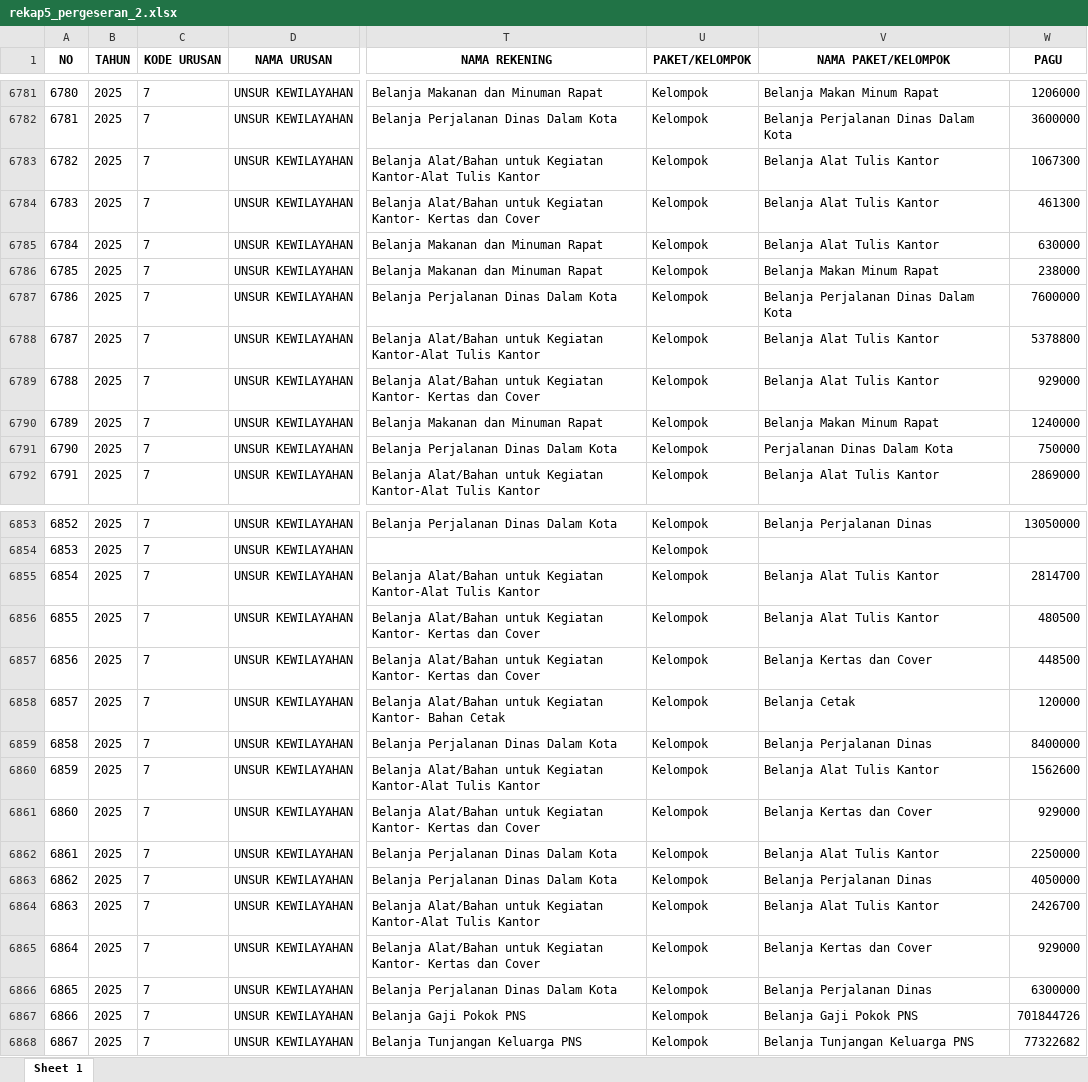
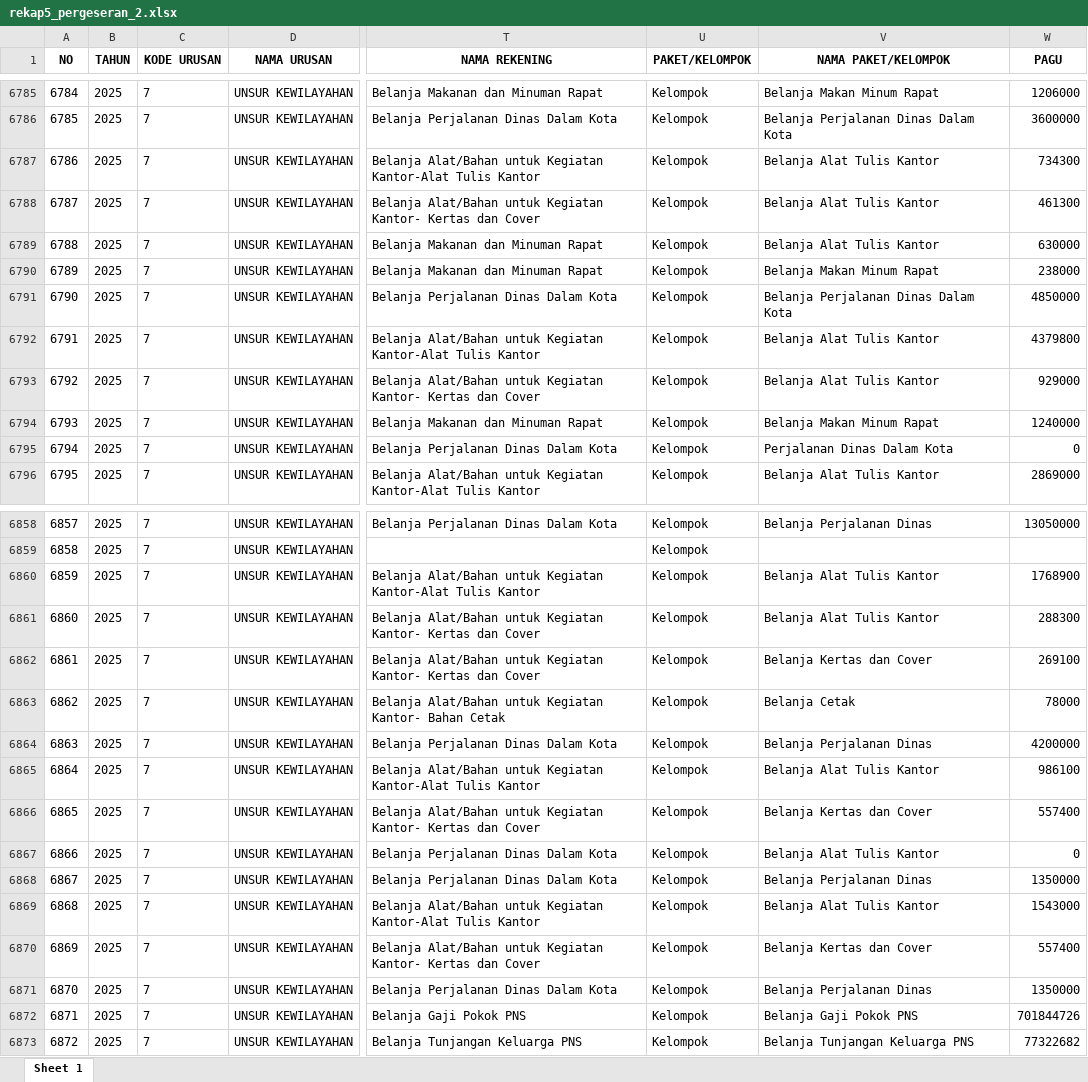
Before and after one commit to bpkadkabburu/sipd-ri, an Excel workbook: EXCEL/2025/rekap5_pergeseran_2.xlsx, sheet Sheet 1, drawn as a sheet; only a part is shown, gaps mark what is left out; values as stored, in another font and other column widths than the file's, no borders; addresses are those after the commit; the diff covers the shown part only; the diff names each change by its address in the sheet, - before the commit and + after, or states it on an @@ line.

```diff
--- a/EXCEL/2025/rekap5_pergeseran_2.xlsx (sheet Sheet 1)
+++ b/EXCEL/2025/rekap5_pergeseran_2.xlsx (sheet Sheet 1)
@@ column A (NO) renumbered from row 504 down @@
-W6787 (PAGU): 1067300
+W6787 (PAGU): 734300
-W6791 (PAGU): 7600000
+W6791 (PAGU): 4850000
-W6792 (PAGU): 5378800
+W6792 (PAGU): 4379800
-W6795 (PAGU): 750000
+W6795 (PAGU): 0
-W6860 (PAGU): 2814700
+W6860 (PAGU): 1768900
-W6861 (PAGU): 480500
+W6861 (PAGU): 288300
-W6862 (PAGU): 448500
+W6862 (PAGU): 269100
-W6863 (PAGU): 120000
+W6863 (PAGU): 78000
-W6864 (PAGU): 8400000
+W6864 (PAGU): 4200000
-W6865 (PAGU): 1562600
+W6865 (PAGU): 986100
-W6866 (PAGU): 929000
+W6866 (PAGU): 557400
-W6867 (PAGU): 2250000
+W6867 (PAGU): 0
-W6868 (PAGU): 4050000
+W6868 (PAGU): 1350000
-W6869 (PAGU): 2426700
+W6869 (PAGU): 1543000
-W6870 (PAGU): 929000
+W6870 (PAGU): 557400
-W6871 (PAGU): 6300000
+W6871 (PAGU): 1350000
```
Also changed, not shown: 5 added rows and 14 edited cells elsewhere in this sheet, EFISIENSI PER DINAS.xlsx, EXCEL/2025/rekap5_pergeseran_1.xlsx, 3 other files.
